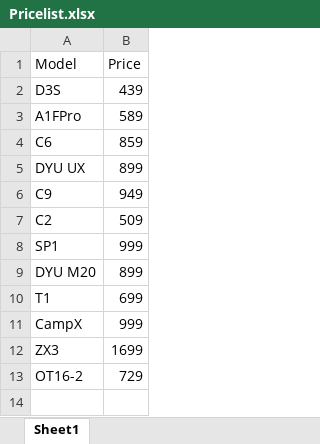
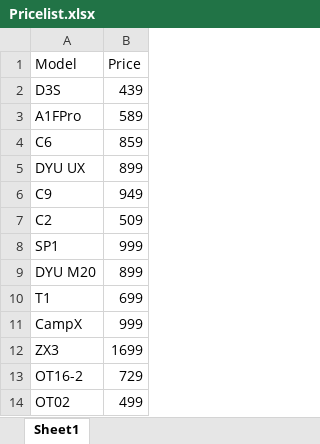
Before and after one commit to Jafarpisheh/exc-site, an Excel workbook: products/Pricelist.xlsx, sheet Sheet1, drawn as a sheet; values as stored, in another font and other column widths than the file's, no borders; the diff names each change by its address in the sheet, - before the commit and + after, or states it on an @@ line.

```diff
--- a/products/Pricelist.xlsx (sheet Sheet1)
+++ b/products/Pricelist.xlsx (sheet Sheet1)
+row 14: OT02 | 499
```
Also changed, not shown: 50 other files.
